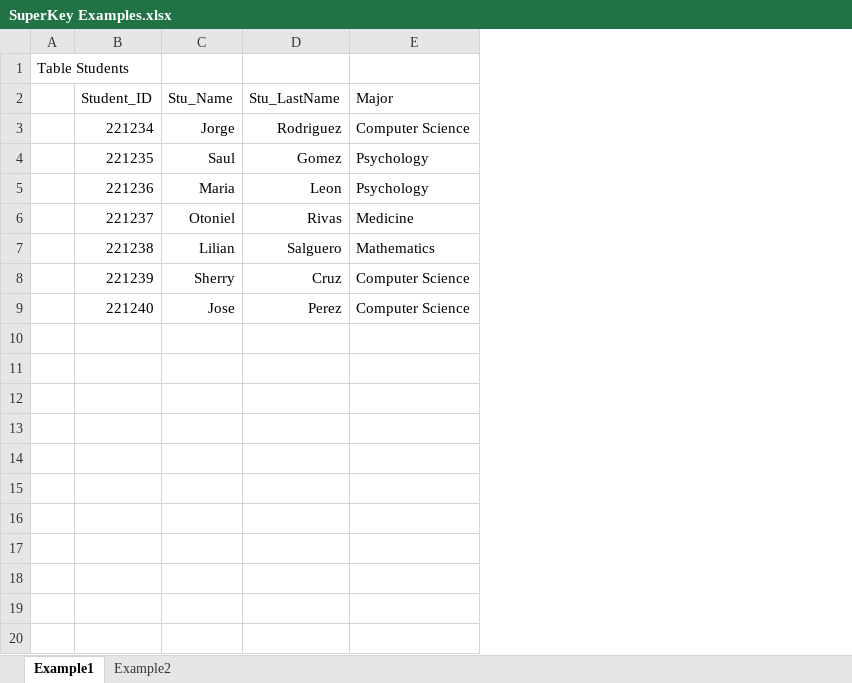
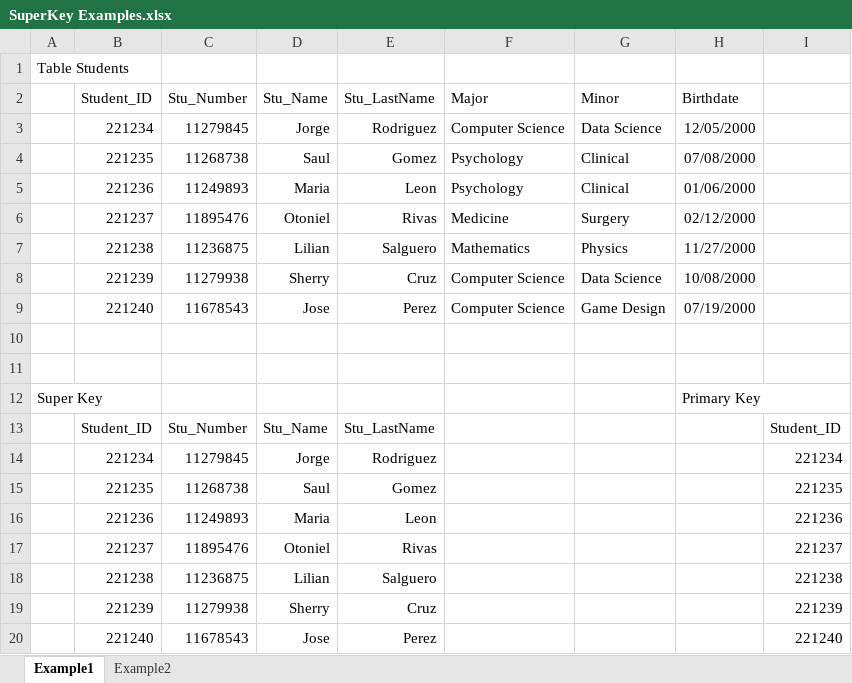
Before and after one commit to Dina-Tumanita/Ejercicio-super-key, an Excel workbook: docs/SuperKey Examples.xlsx, sheet Example1, drawn as a sheet; only a part is shown; values as stored, in another font and other column widths than the file's, no borders; charts and pictures not drawn; the diff covers the shown part only; the diff names each change by its address in the sheet, - before the commit and + after, or states it on an @@ line.

Commit message:
table examples done

```diff
--- a/docs/SuperKey Examples.xlsx (sheet Example1)
+++ b/docs/SuperKey Examples.xlsx (sheet Example1)
+column C (Stu_Number), rows 3-9: 11279845 | 11268738 | 11249893 | 11895476 | 11236875 | 11279938 | 11678543
+column G (Minor), rows 3-9: Data Science | Clinical | Clinical | Surgery | Physics | Data Science | Game Design
+column H (Birthdate), rows 3-9: 12/05/2000 | 07/08/2000 | 01/06/2000 | 02/12/2000 | 11/27/2000 | 10/08/2000 | 07/19/2000
+column I, empty
+row 10: (empty)
+row 11: (empty)
+row 12: Super Key |  |  |  |  |  |  | Primary Key
+row 13:  | Student_ID | Stu_Number | Stu_Name | Stu_LastName |  |  |  | Student_ID
+row 14:  | 221234 | 11279845 | Jorge | Rodriguez |  |  |  | 221234
+row 15:  | 221235 | 11268738 | Saul | Gomez |  |  |  | 221235
+row 16:  | 221236 | 11249893 | Maria | Leon |  |  |  | 221236
+row 17:  | 221237 | 11895476 | Otoniel | Rivas |  |  |  | 221237
+row 18:  | 221238 | 11236875 | Lilian | Salguero |  |  |  | 221238
+row 19:  | 221239 | 11279938 | Sherry | Cruz |  |  |  | 221239
+row 20:  | 221240 | 11678543 | Jose | Perez |  |  |  | 221240
```
Also changed, not shown: 11 added rows elsewhere in this sheet, sheet Example2, 1 other file.
